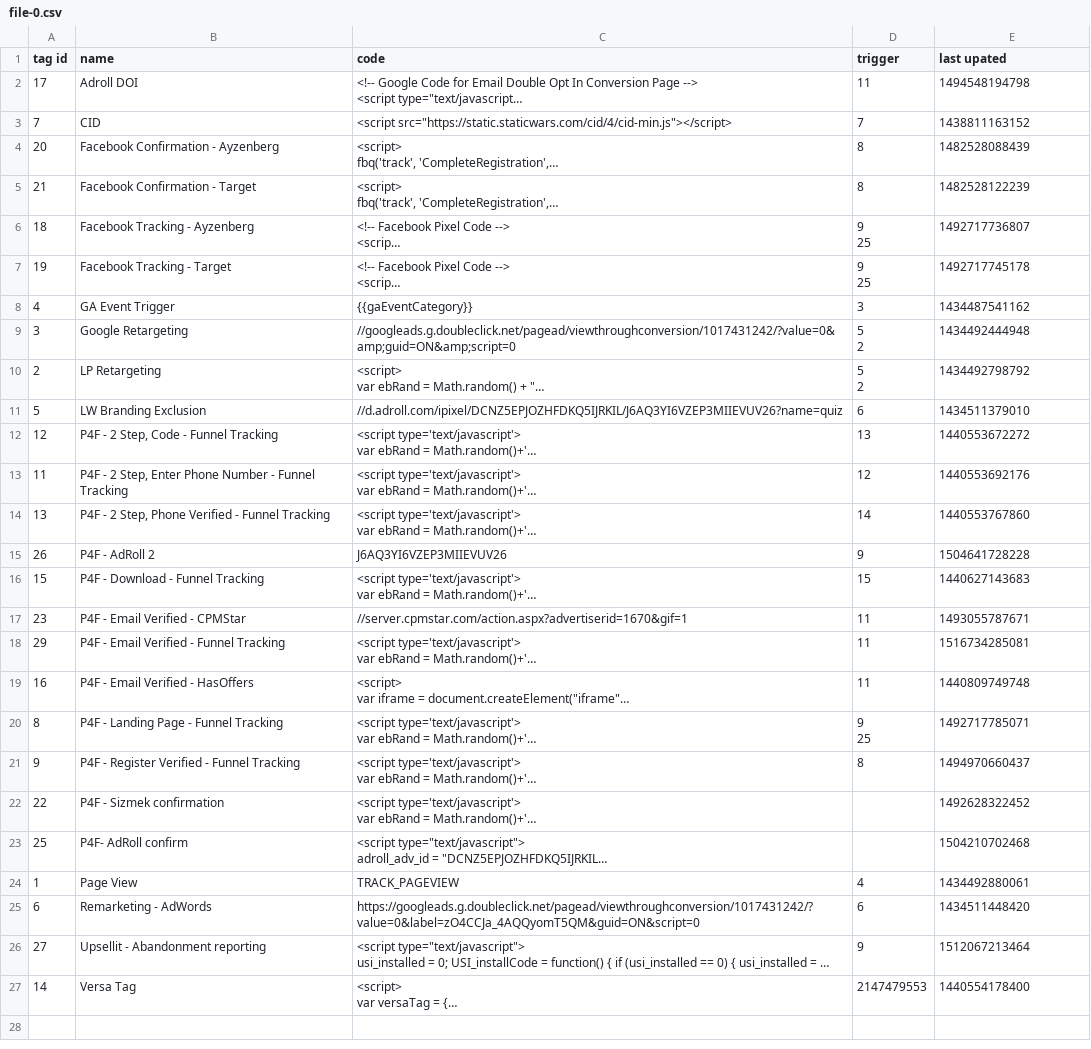
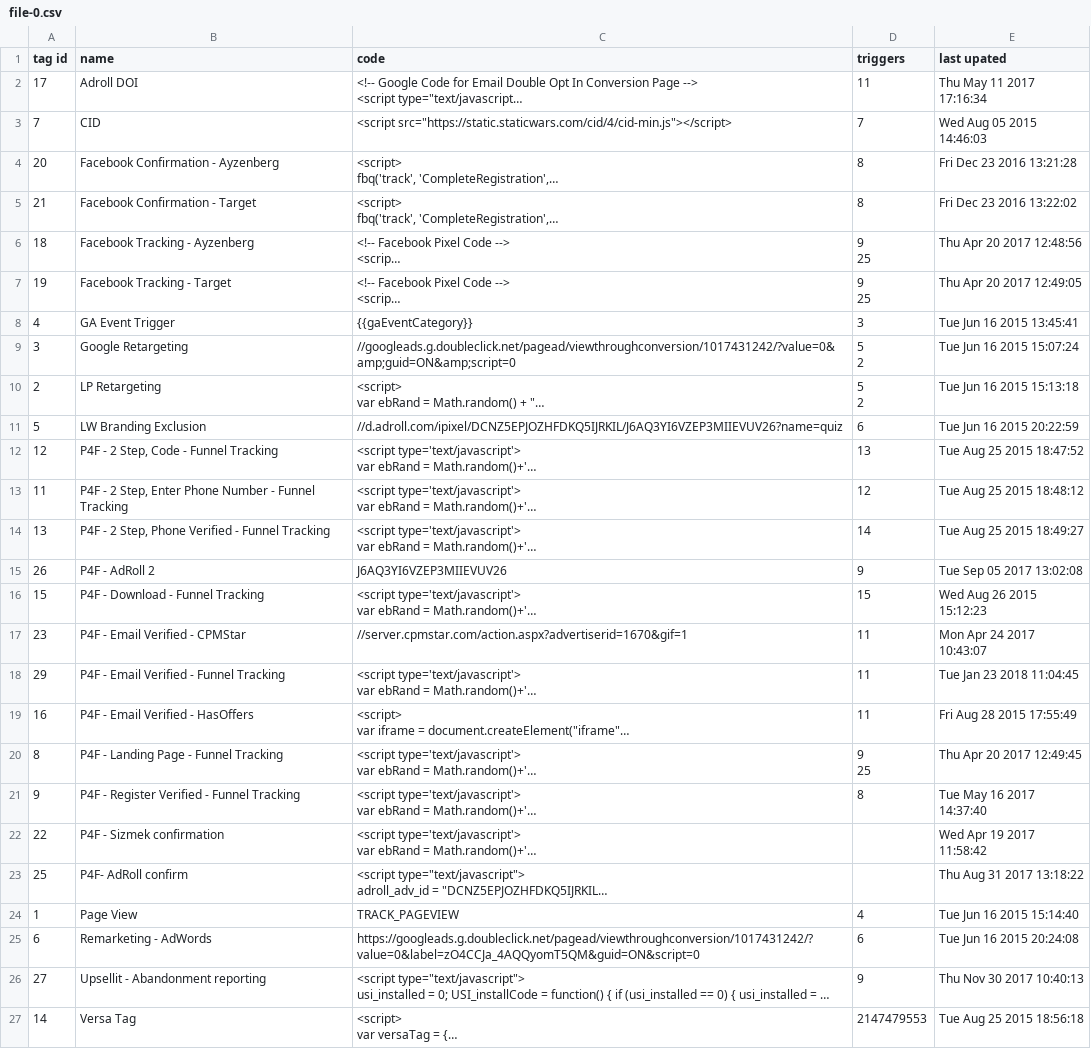
Before and after one commit to kevinkace/gtmcsv, a CSV file: file-0.csv, drawn as a sheet; long unchanged cells end in …; the diff names each change by its address in the sheet, - before the commit and + after, or states it on an @@ line.

```diff
--- a/file-0.csv
+++ b/file-0.csv
-D1: trigger
+D1: triggers
-E2 (last upated): 1494548194798
+E2 (last upated): Thu May 11 2017 17:16:34
-E3 (last upated): 1438811163152
+E3 (last upated): Wed Aug 05 2015 14:46:03
-E4 (last upated): 1482528088439
+E4 (last upated): Fri Dec 23 2016 13:21:28
-E5 (last upated): 1482528122239
+E5 (last upated): Fri Dec 23 2016 13:22:02
-E6 (last upated): 1492717736807
+E6 (last upated): Thu Apr 20 2017 12:48:56
-E7 (last upated): 1492717745178
+E7 (last upated): Thu Apr 20 2017 12:49:05
-E8 (last upated): 1434487541162
+E8 (last upated): Tue Jun 16 2015 13:45:41
-E9 (last upated): 1434492444948
+E9 (last upated): Tue Jun 16 2015 15:07:24
-E10 (last upated): 1434492798792
+E10 (last upated): Tue Jun 16 2015 15:13:18
-E11 (last upated): 1434511379010
+E11 (last upated): Tue Jun 16 2015 20:22:59
-E12 (last upated): 1440553672272
+E12 (last upated): Tue Aug 25 2015 18:47:52
-E13 (last upated): 1440553692176
+E13 (last upated): Tue Aug 25 2015 18:48:12
-E14 (last upated): 1440553767860
+E14 (last upated): Tue Aug 25 2015 18:49:27
-E15 (last upated): 1504641728228
+E15 (last upated): Tue Sep 05 2017 13:02:08
-E16 (last upated): 1440627143683
+E16 (last upated): Wed Aug 26 2015 15:12:23
-E17 (last upated): 1493055787671
+E17 (last upated): Mon Apr 24 2017 10:43:07
-E18 (last upated): 1516734285081
+E18 (last upated): Tue Jan 23 2018 11:04:45
-E19 (last upated): 1440809749748
+E19 (last upated): Fri Aug 28 2015 17:55:49
-E20 (last upated): 1492717785071
+E20 (last upated): Thu Apr 20 2017 12:49:45
-E21 (last upated): 1494970660437
+E21 (last upated): Tue May 16 2017 14:37:40
-E22 (last upated): 1492628322452
+E22 (last upated): Wed Apr 19 2017 11:58:42
-E23 (last upated): 1504210702468
+E23 (last upated): Thu Aug 31 2017 13:18:22
-E24 (last upated): 1434492880061
+E24 (last upated): Tue Jun 16 2015 15:14:40
-E25 (last upated): 1434511448420
+E25 (last upated): Tue Jun 16 2015 20:24:08
-E26 (last upated): 1512067213464
+E26 (last upated): Thu Nov 30 2017 10:40:13
-E27 (last upated): 1440554178400
+E27 (last upated): Tue Aug 25 2015 18:56:18
```
Also changed, not shown: 1 other file.
